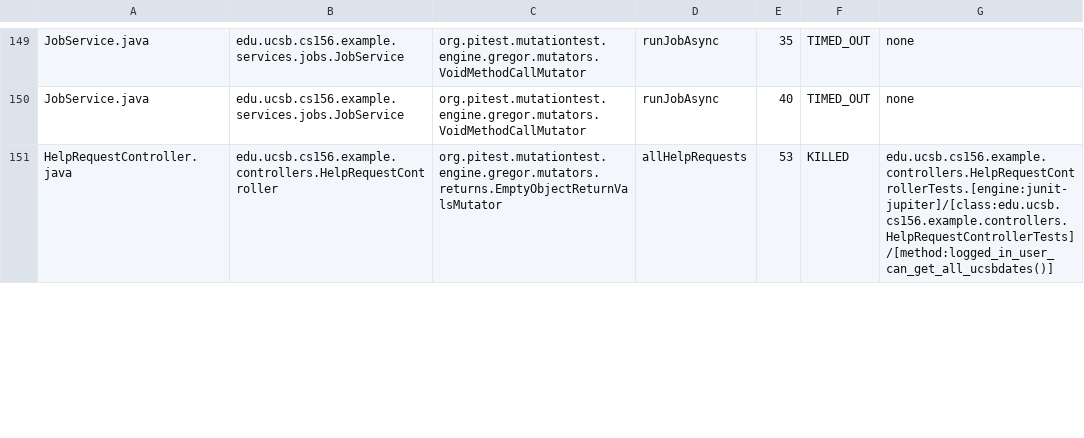
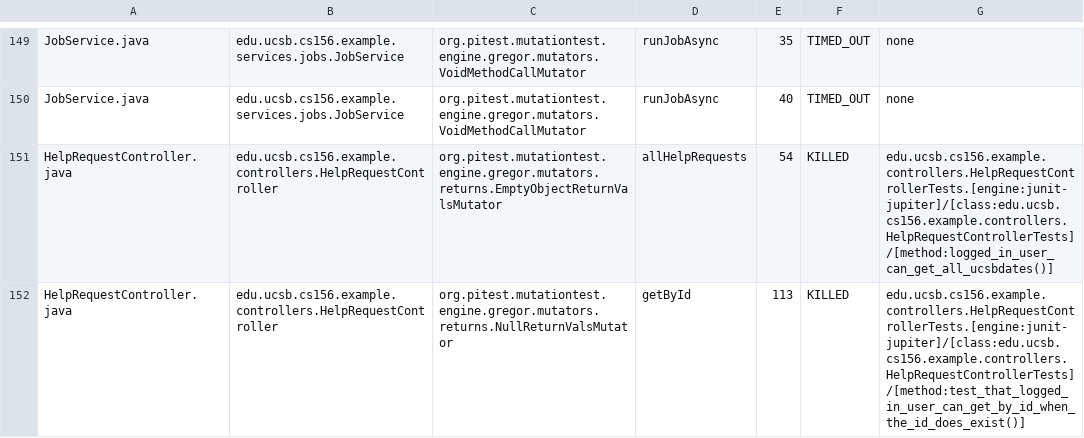
Before and after one commit to ucsb-cs156-s25/team01-s25-01, a CSV file: pitest/mutations.csv, drawn as a sheet; only a part is shown, gaps mark what is left out; the diff covers the shown part only.

Commit message:
Deploying to gh-pages from @ ucsb-cs156-s25/team01-s25-01@b77059b9b2c77030a622337aff5fcaa4b2941f2c 🚀

```diff
--- a/pitest/mutations.csv
+++ b/pitest/mutations.csv
@@ -150,2 +150,3 @@ JobService.java,edu.ucsb.cs156.example.services.jobs.JobService,org.pitest.mutat
 JobService.java,edu.ucsb.cs156.example.services.jobs.JobService,org.pitest.mutationtest.engine.gregor.mutators.VoidMethodCallMutator,runJobAsync,40,TIMED_OUT,none
-HelpRequestController.java,edu.ucsb.cs156.example.controllers.HelpRequestController,org.pitest.mutationtest.engine.gregor.mutators.returns.EmptyObjectReturnValsMutator,allHelpRequests,53,KILLED,edu.ucsb.cs156.example.controllers.HelpRequestControllerTests.[engine:junit-jupiter]/[class:edu.ucsb.cs156.example.controllers.HelpRequestControllerTests]/[method:logged_in_user_can_get_all_ucsbdates()]
+HelpRequestController.java,edu.ucsb.cs156.example.controllers.HelpRequestController,org.pitest.mutationtest.engine.gregor.mutators.returns.EmptyObjectReturnValsMutator,allHelpRequests,54,KILLED,edu.ucsb.cs156.example.controllers.HelpRequestControllerTests.[engine:junit-jupiter]/[class:edu.ucsb.cs156.example.controllers.HelpRequestControllerTests]/[method:logged_in_user_can_get_all_ucsbdates()]
+HelpRequestController.java,edu.ucsb.cs156.example.controllers.HelpRequestController,org.pitest.mutationtest.engine.gregor.mutators.returns.NullReturnValsMutator,getById,113,KILLED,edu.ucsb.cs156.example.controllers.HelpRequestControllerTests.[engine:junit-jupiter]/[class:edu.ucsb.cs156.example.controllers.HelpRequestControllerTests]/[method:test_that_logged_in_user_can_get_by_id_when_the_id_does_exist()]
```
Also changed, not shown: 1 added row and 5 edited cells elsewhere in this file, 22 other files.
